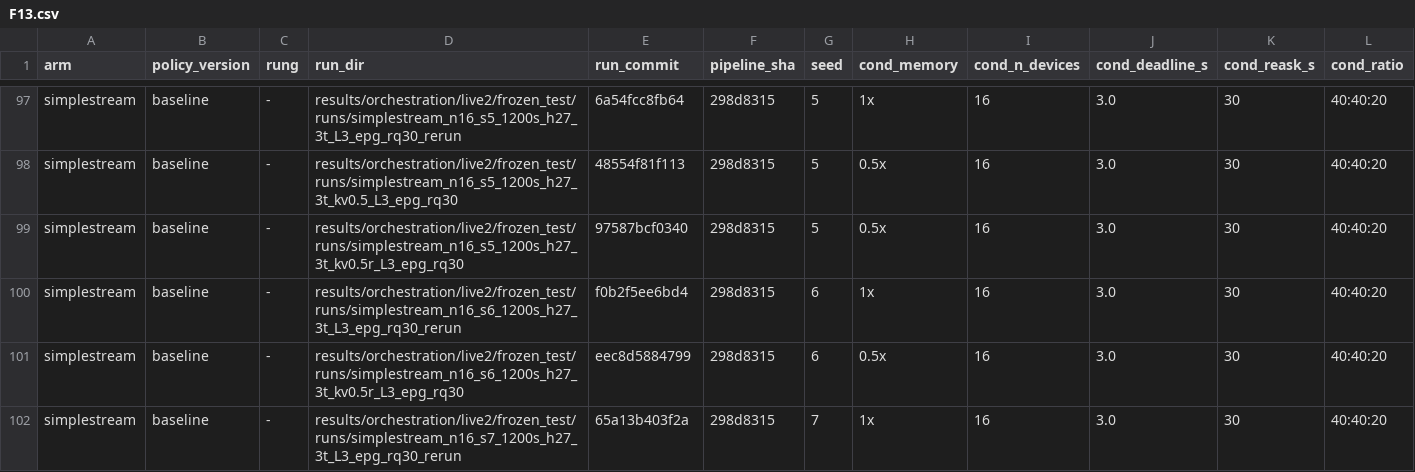
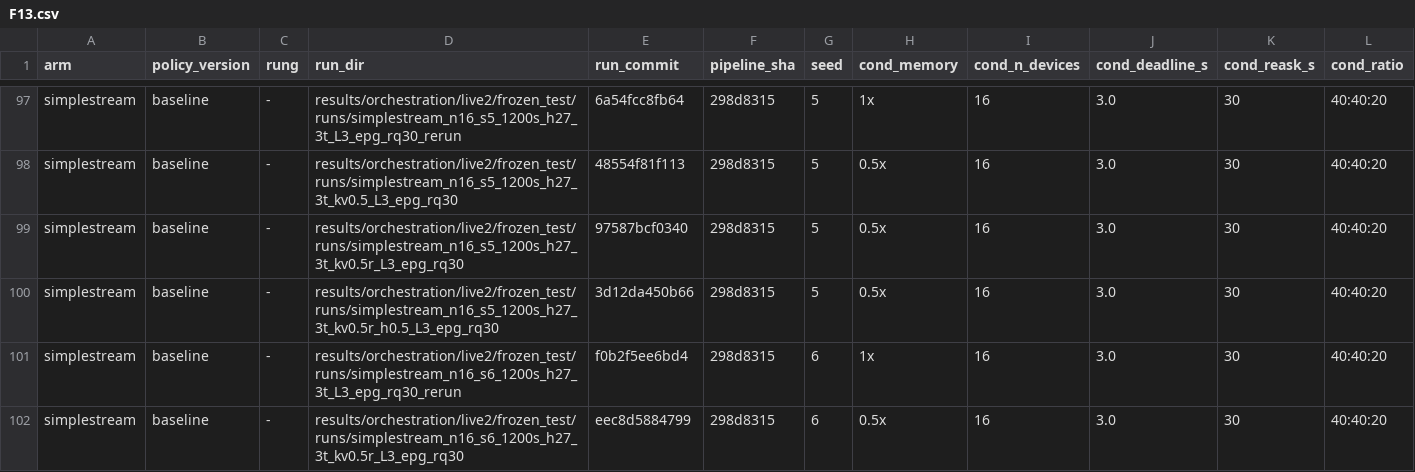
Before and after one commit to nesl/fm-switching, a CSV file: reports/figdata/F13.csv, drawn as a sheet; only a part is shown, gaps mark what is left out; the shorter side is filled out with more unchanged rows; rows hold the shown columns only; the diff names each change by its address in the sheet, - before the commit and + after, or states it on an @@ line.

```diff
--- a/reports/figdata/F13.csv
+++ b/reports/figdata/F13.csv
+row 100: simplestream | baseline | - | results/orchestration/live2/frozen_test/runs/simplestream_n16_s5_1200s_h27_3t_kv0.5r_h0.5_L3_epg_rq30 | 3d12da450b66 | 298d8315 | 5 | 0.5x | 16 | 3.0 | 30 | 40:40:20
```
Also changed, not shown: reports/figdata/F14.csv, reports/figdata/F8.csv, 4 other files.
